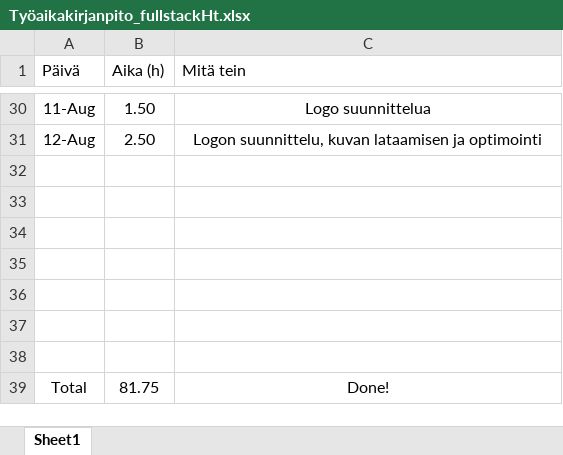
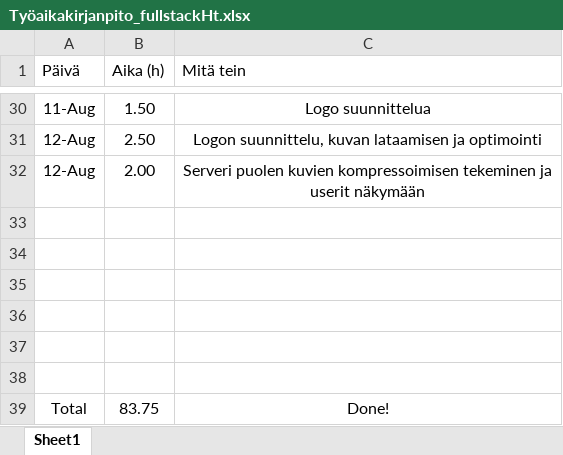
Before and after one commit to MiikaM/ClimbingFinland, an Excel workbook: Työaikakirjanpito_fullstackHt.xlsx, sheet Sheet1, drawn as a sheet; only a part is shown, gaps mark what is left out; values as stored, in another font and other column widths than the file's, no borders; charts and pictures and table styles not drawn; removed rows and columns are numbered as before the commit, all else as after; the diff names each change by its address in the sheet, - before the commit and + after, or states it on an @@ line.

Commit message:
Update Työaikakirjanpito_fullstackHt.xlsx

```diff
--- a/Työaikakirjanpito_fullstackHt.xlsx (sheet Sheet1)
+++ b/Työaikakirjanpito_fullstackHt.xlsx (sheet Sheet1)
+row 32: 12-Aug | 2.00 | Serveri puolen kuvien kompressoimisen tekeminen ja userit näkymään
-row 38: (empty)
-B39 (Aika (h)): 81.75
+B39 (Aika (h)): 83.75
```
